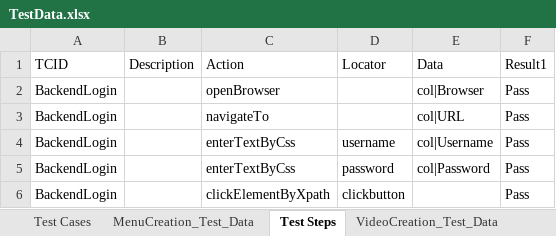
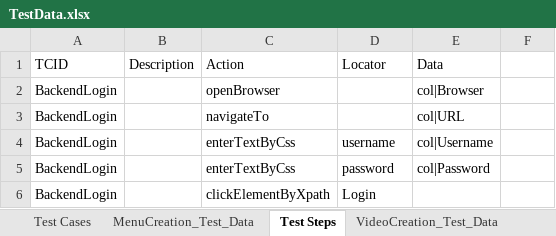
Before and after one commit to techjoomla/com_tjucm, an Excel workbook: src/TestData.xlsx, sheet Test Steps, drawn as a sheet; only a part is shown; values as stored, in another font and other column widths than the file's, no borders; the diff covers the shown part only; the diff names each change by its address in the sheet, - before the commit and + after, or states it on an @@ line.

```diff
--- a/src/TestData.xlsx (sheet Test Steps)
+++ b/src/TestData.xlsx (sheet Test Steps)
-F1: Result1
+F1: (empty)
-F2:F6: Pass
+F2:F6: (empty)
-D6 (Locator): clickbutton
+D6 (Locator): Login
```
Also changed, not shown: 2 added rows and 26 edited cells elsewhere in this sheet, sheet Test Cases, sheet TypeDeletion_Test_Data, 2 other files.
